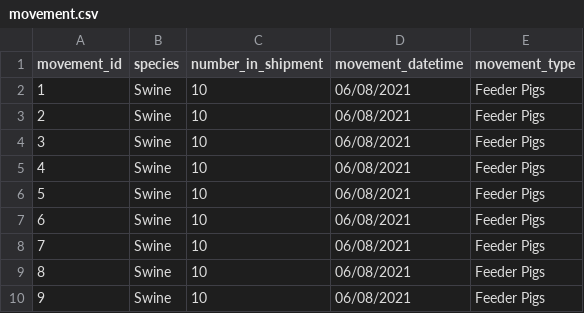
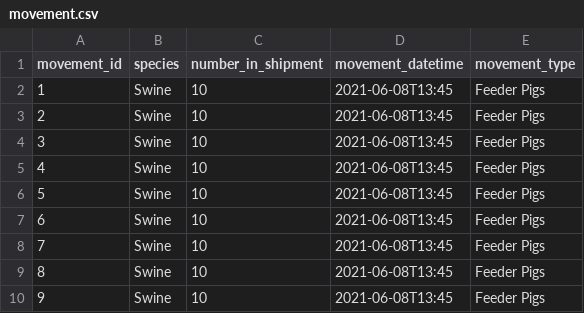
Before and after one commit to National-Pork-Board/agview-example-clients, a CSV file: java/src/main/resources/movement.csv, drawn as a sheet.

Commit message:
AV-1696: API Usage Examples: Java: POST movements

```diff
--- a/java/src/main/resources/movement.csv
+++ b/java/src/main/resources/movement.csv
@@ -1,10 +1,10 @@
 movement_id,species,number_in_shipment,movement_datetime,movement_type
-1,Swine,10,06/08/2021,Feeder Pigs
-2,Swine,10,06/08/2021,Feeder Pigs
-3,Swine,10,06/08/2021,Feeder Pigs
-4,Swine,10,06/08/2021,Feeder Pigs
-5,Swine,10,06/08/2021,Feeder Pigs
-6,Swine,10,06/08/2021,Feeder Pigs
-7,Swine,10,06/08/2021,Feeder Pigs
-8,Swine,10,06/08/2021,Feeder Pigs
-9,Swine,10,06/08/2021,Feeder Pigs
+1,Swine,10,2021-06-08T13:45,Feeder Pigs
+2,Swine,10,2021-06-08T13:45,Feeder Pigs
+3,Swine,10,2021-06-08T13:45,Feeder Pigs
+4,Swine,10,2021-06-08T13:45,Feeder Pigs
+5,Swine,10,2021-06-08T13:45,Feeder Pigs
+6,Swine,10,2021-06-08T13:45,Feeder Pigs
+7,Swine,10,2021-06-08T13:45,Feeder Pigs
+8,Swine,10,2021-06-08T13:45,Feeder Pigs
+9,Swine,10,2021-06-08T13:45,Feeder Pigs
```
Also changed, not shown: 2 other files.
